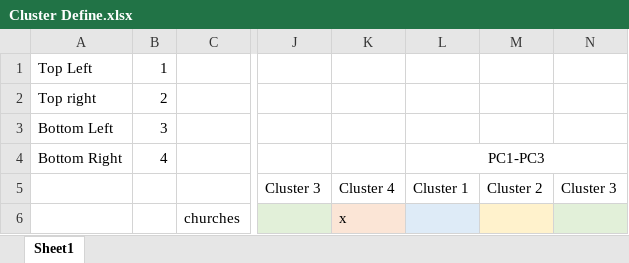
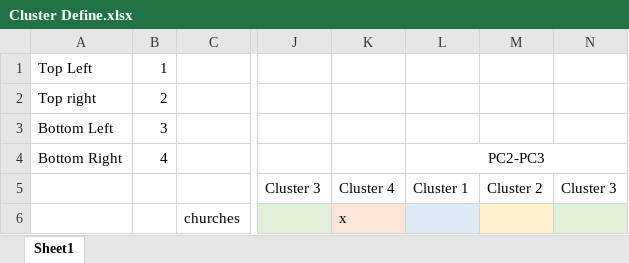
Before and after one commit to juanitacosmica/FinalProject_RoadTrippr, an Excel workbook: Cluster Define.xlsx, sheet Sheet1, drawn as a sheet; only a part is shown, gaps mark what is left out; values as stored, in another font and other column widths than the file's, no borders; the diff names each change by its address in the sheet, - before the commit and + after, or states it on an @@ line.

Commit message:
Update Cluster Define.xlsx

```diff
--- a/Cluster Define.xlsx (sheet Sheet1)
+++ b/Cluster Define.xlsx (sheet Sheet1)
-L4: PC1-PC3
+L4: PC2-PC3
```
